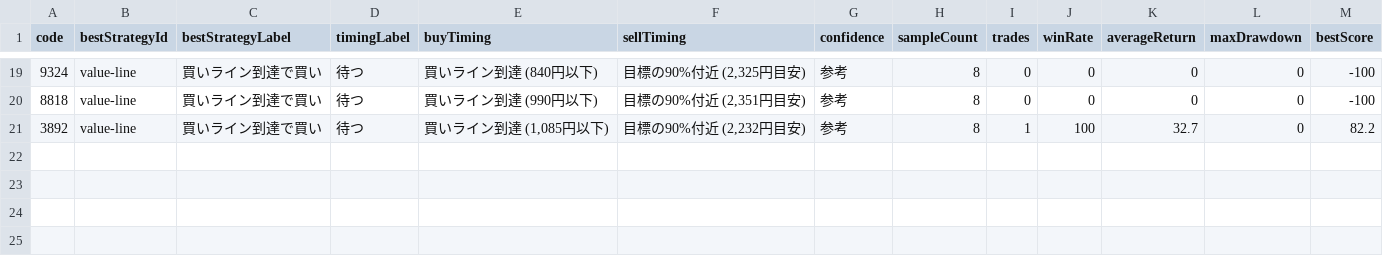
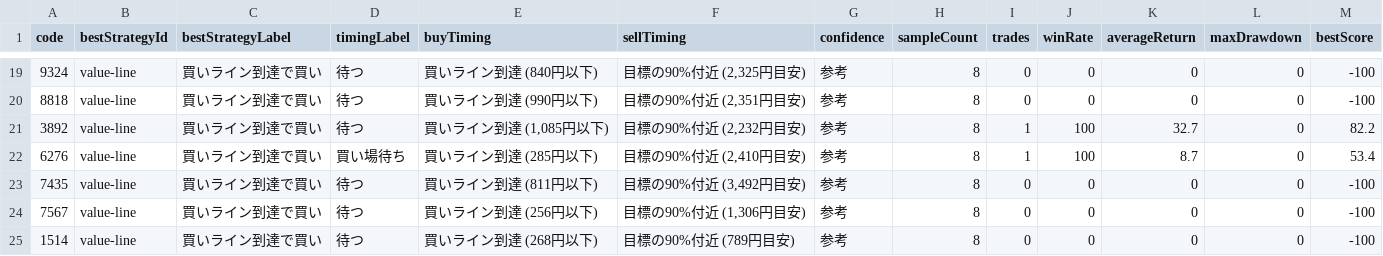
Before and after one commit to sensin0/candidate-stock-assist, a CSV file: data/backtest-results.csv, drawn as a sheet; only a part is shown, gaps mark what is left out; the diff names each change by its address in the sheet, - before the commit and + after, or states it on an @@ line.

```diff
--- a/data/backtest-results.csv
+++ b/data/backtest-results.csv
+row 22: 6276 | value-line | 買いライン到達で買い | 買い場待ち | 買いライン到達 (285円以下) | 目標の90%付近 (2,410円目安) | 参考 | 8 | 1 | 100 | 8.7 | 0 | 53.4
+row 23: 7435 | value-line | 買いライン到達で買い | 待つ | 買いライン到達 (811円以下) | 目標の90%付近 (3,492円目安) | 参考 | 8 | 0 | 0 | 0 | 0 | -100
+row 24: 7567 | value-line | 買いライン到達で買い | 待つ | 買いライン到達 (256円以下) | 目標の90%付近 (1,306円目安) | 参考 | 8 | 0 | 0 | 0 | 0 | -100
+row 25: 1514 | value-line | 買いライン到達で買い | 待つ | 買いライン到達 (268円以下) | 目標の90%付近 (789円目安) | 参考 | 8 | 0 | 0 | 0 | 0 | -100
```
Also changed, not shown: data/financial-worklist-screened.csv, data/promotion-candidates.csv, 41 other files.
